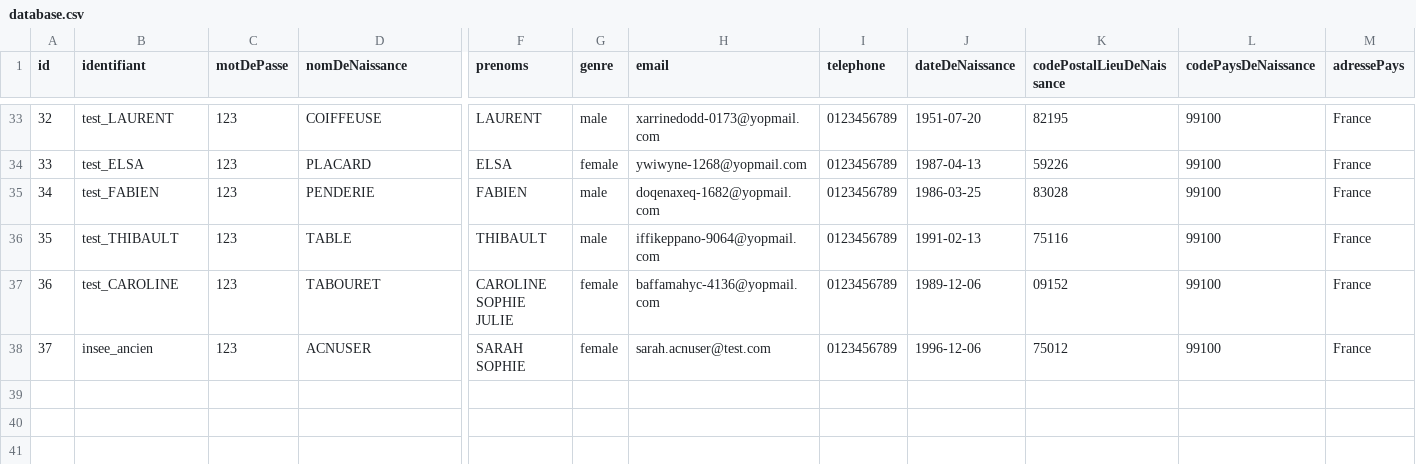
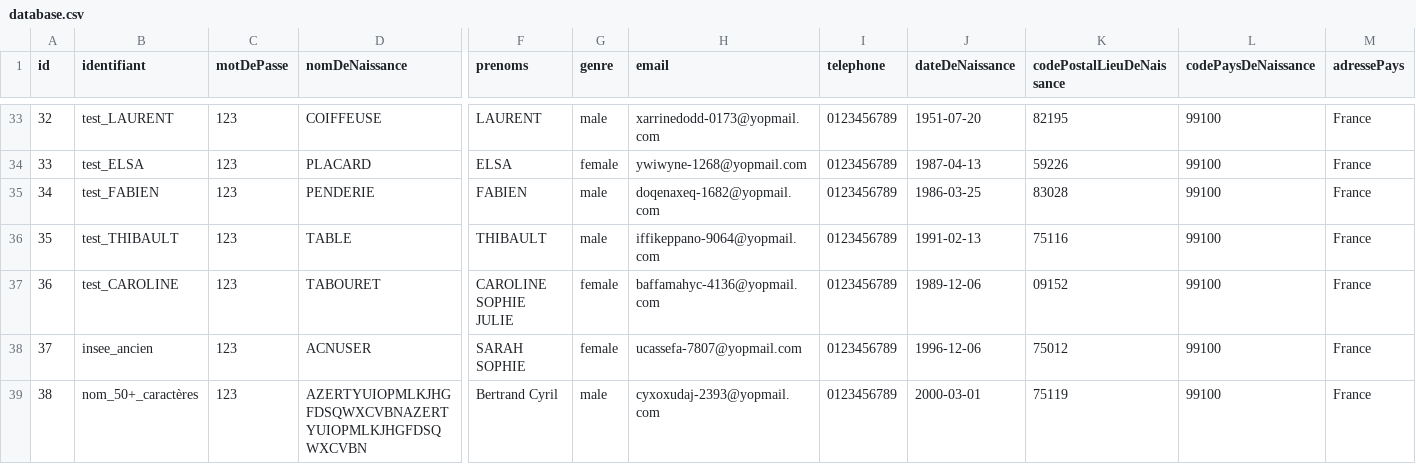
Before and after one commit to france-connect/identity-provider-example, a CSV file: database.csv, drawn as a sheet; only a part is shown, gaps mark what is left out; rows hold the shown columns only; the diff names each change by its address in the sheet, - before the commit and + after, or states it on an @@ line.

Commit message:
ajout compte nom de + de 50 caractères

```diff
--- a/database.csv
+++ b/database.csv
-H38 (email): sarah.acnuser@test.com
+H38 (email): ucassefa-7807@yopmail.com
+row 39: 38 | nom_50+_caractères | 123 | AZERTYUIOPMLKJHGFDSQWXCVBNAZERTYUIOPMLKJHGFDSQWXCVBN | Bertrand Cyril | male | cyxoxudaj-2393@yopmail.com | 0123456789 | 2000-03-01 | 75119 | 99100 | France
```
